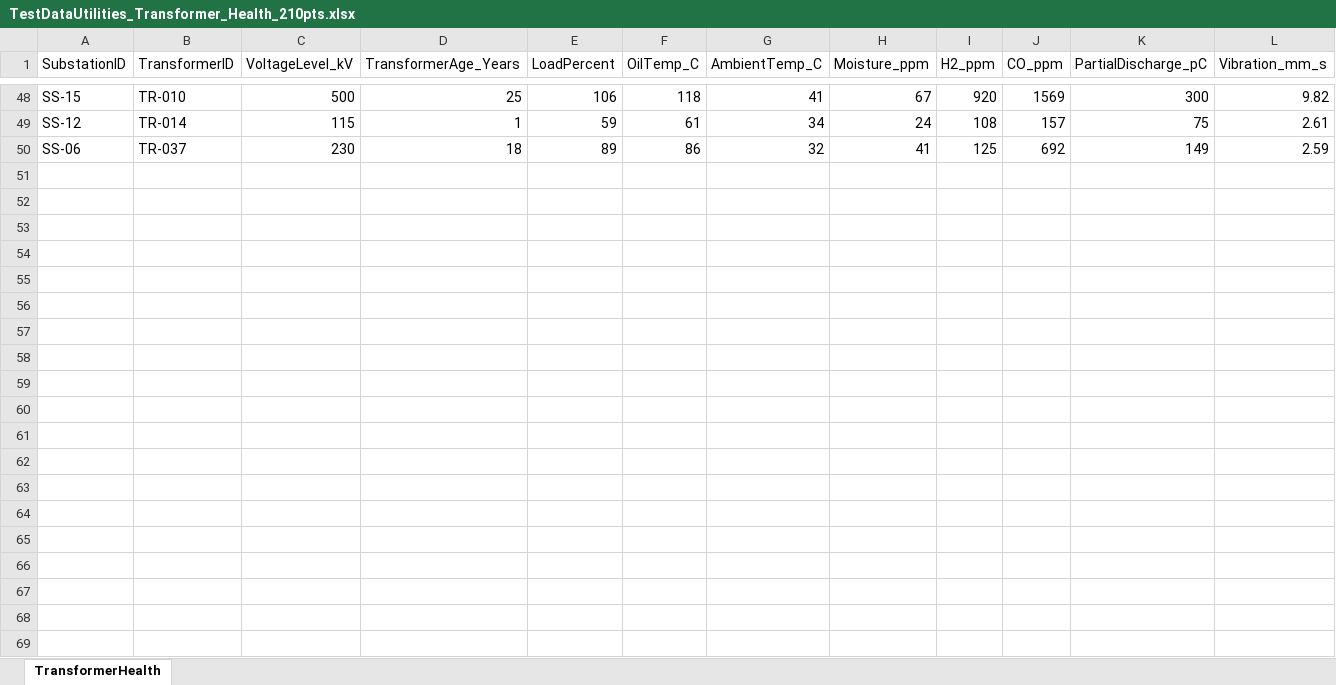
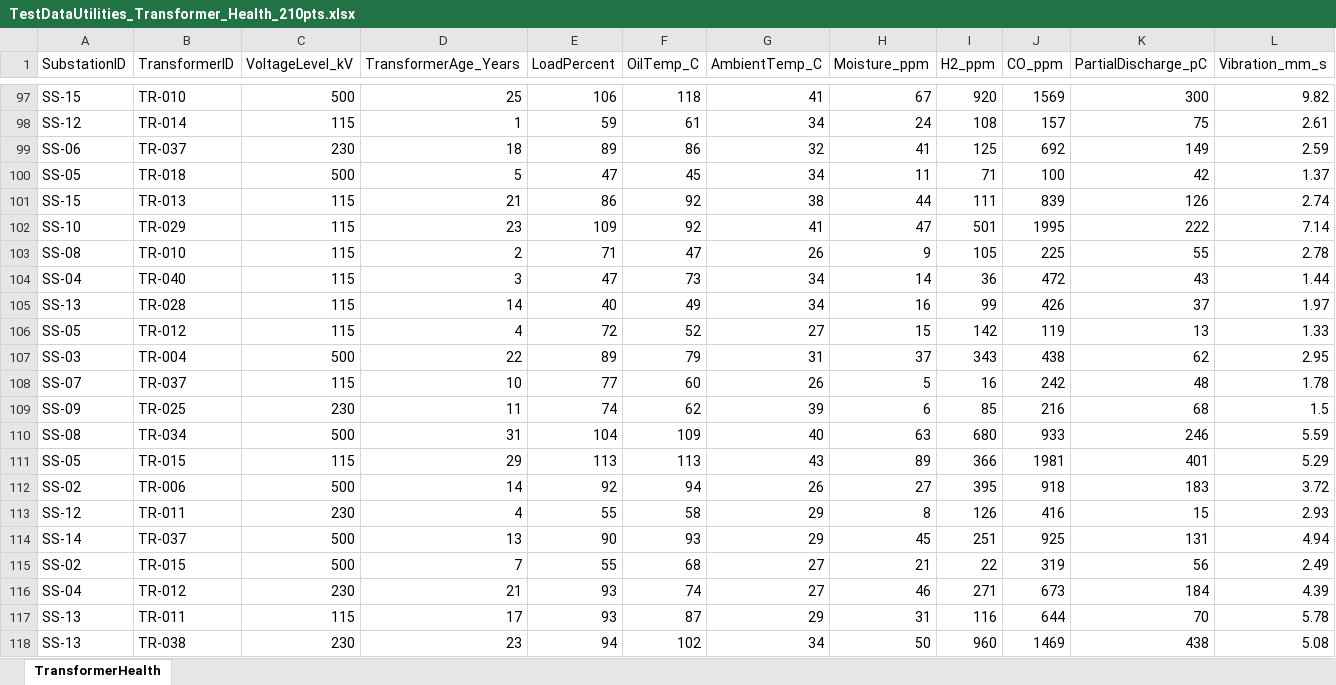
Before and after one commit to KantikaAscendas/Utilities-AI-Asset-Analytics, an Excel workbook: Datasets/TestDataUtilities_Transformer_Health_210pts.xlsx, sheet TransformerHealth, drawn as a sheet; only a part is shown, gaps mark what is left out; values as stored, in another font and other column widths than the file's, no borders; the diff covers the shown part only; the diff names each change by its address in the sheet, - before the commit and + after, or states it on an @@ line.

```diff
--- a/Datasets/TestDataUtilities_Transformer_Health_210pts.xlsx (sheet TransformerHealth)
+++ b/Datasets/TestDataUtilities_Transformer_Health_210pts.xlsx (sheet TransformerHealth)
+row 100: SS-05 | TR-018 | 500 | 5 | 47 | 45 | 34 | 11 | 71 | 100 | 42 | 1.37
+row 101: SS-15 | TR-013 | 115 | 21 | 86 | 92 | 38 | 44 | 111 | 839 | 126 | 2.74
+row 102: SS-10 | TR-029 | 115 | 23 | 109 | 92 | 41 | 47 | 501 | 1995 | 222 | 7.14
+row 103: SS-08 | TR-010 | 115 | 2 | 71 | 47 | 26 | 9 | 105 | 225 | 55 | 2.78
+row 104: SS-04 | TR-040 | 115 | 3 | 47 | 73 | 34 | 14 | 36 | 472 | 43 | 1.44
+row 105: SS-13 | TR-028 | 115 | 14 | 40 | 49 | 34 | 16 | 99 | 426 | 37 | 1.97
+row 106: SS-05 | TR-012 | 115 | 4 | 72 | 52 | 27 | 15 | 142 | 119 | 13 | 1.33
+row 107: SS-03 | TR-004 | 500 | 22 | 89 | 79 | 31 | 37 | 343 | 438 | 62 | 2.95
+row 108: SS-07 | TR-037 | 115 | 10 | 77 | 60 | 26 | 5 | 16 | 242 | 48 | 1.78
+row 109: SS-09 | TR-025 | 230 | 11 | 74 | 62 | 39 | 6 | 85 | 216 | 68 | 1.5
+row 110: SS-08 | TR-034 | 500 | 31 | 104 | 109 | 40 | 63 | 680 | 933 | 246 | 5.59
+row 111: SS-05 | TR-015 | 115 | 29 | 113 | 113 | 43 | 89 | 366 | 1981 | 401 | 5.29
+row 112: SS-02 | TR-006 | 500 | 14 | 92 | 94 | 26 | 27 | 395 | 918 | 183 | 3.72
+row 113: SS-12 | TR-011 | 230 | 4 | 55 | 58 | 29 | 8 | 126 | 416 | 15 | 2.93
+row 114: SS-14 | TR-037 | 500 | 13 | 90 | 93 | 29 | 45 | 251 | 925 | 131 | 4.94
+row 115: SS-02 | TR-015 | 500 | 7 | 55 | 68 | 27 | 21 | 22 | 319 | 56 | 2.49
+row 116: SS-04 | TR-012 | 230 | 21 | 93 | 74 | 27 | 46 | 271 | 673 | 184 | 4.39
+row 117: SS-13 | TR-011 | 115 | 17 | 93 | 87 | 29 | 31 | 116 | 644 | 70 | 5.78
+row 118: SS-13 | TR-038 | 230 | 23 | 94 | 102 | 34 | 50 | 960 | 1469 | 438 | 5.08
```
Also changed, not shown: 142 added rows elsewhere in this sheet.
